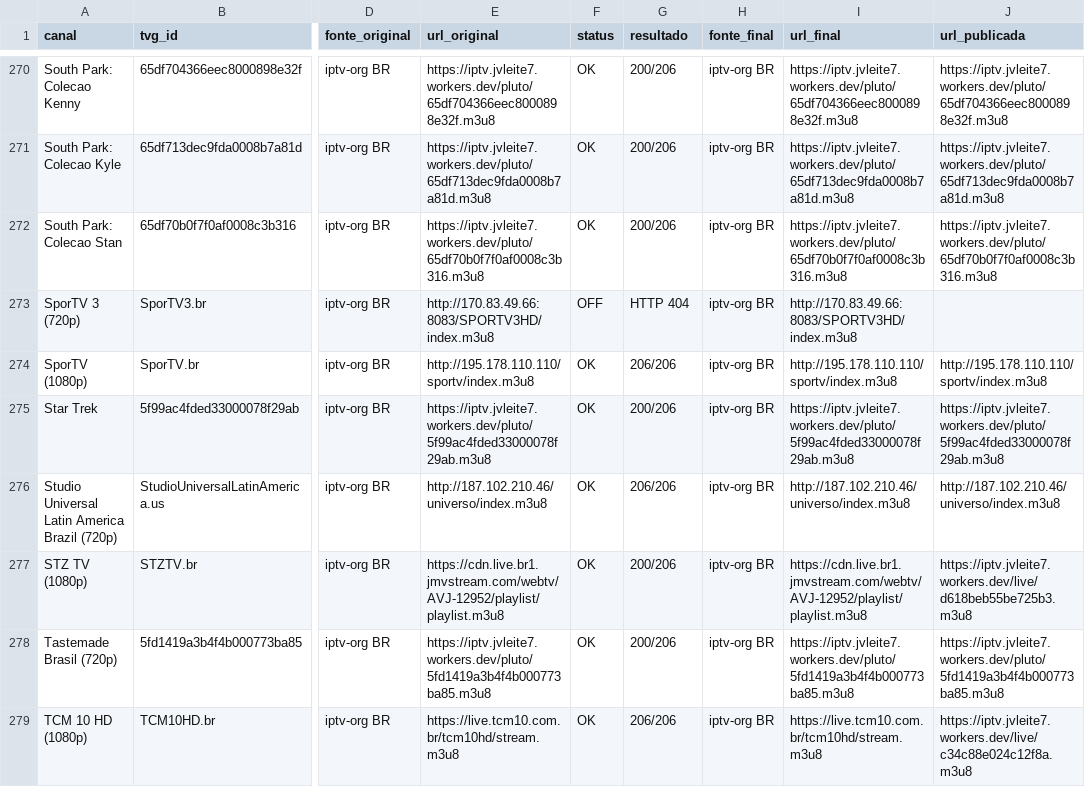
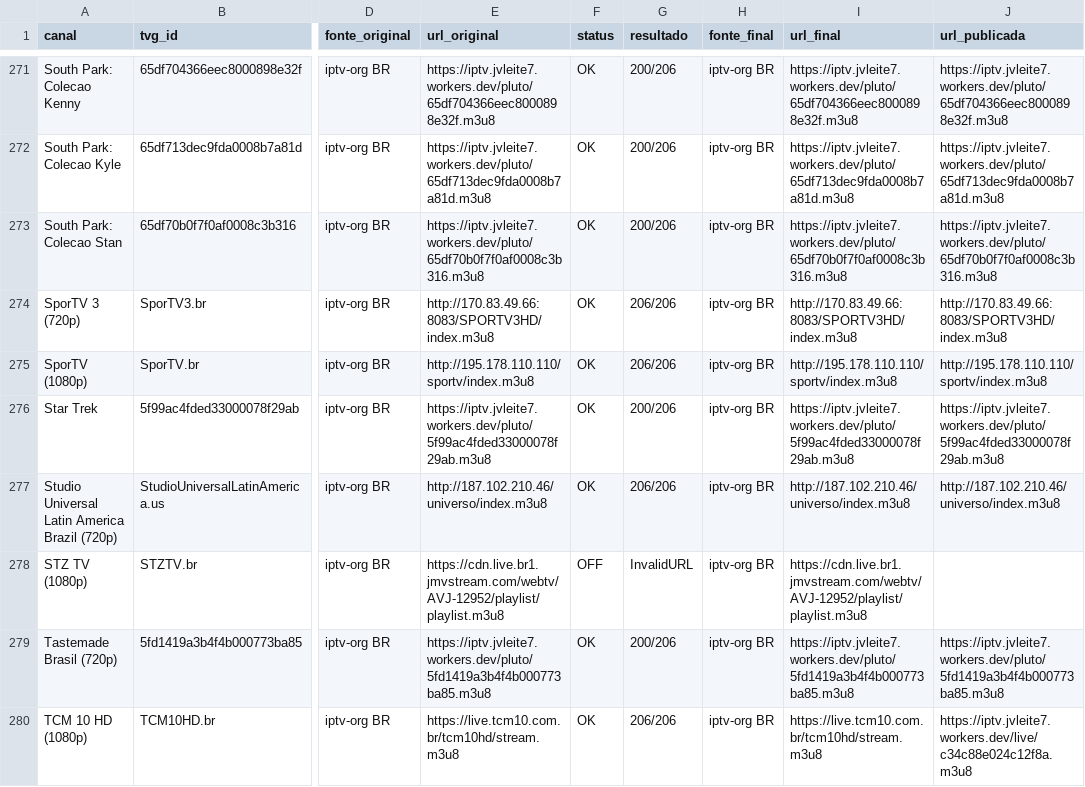
Before and after one commit to feijaum/iptv, a CSV file: stream-status.csv, drawn as a sheet; only a part is shown, gaps mark what is left out; addresses are those after the commit; the diff covers the shown part only; the diff names each change by its address in the sheet, - before the commit and + after, or states it on an @@ line.

```diff
--- a/stream-status.csv
+++ b/stream-status.csv
-F274 (status): OFF
+F274 (status): OK
-G274 (resultado): HTTP 404
+G274 (resultado): 206/206
-J274 (url_publicada): (empty)
+J274 (url_publicada): http://170.83.49.66:8083/SPORTV3HD/index.m3u8
-F278 (status): OK
+F278 (status): OFF
-G278 (resultado): 200/206
+G278 (resultado): InvalidURL
-J278 (url_publicada): https://iptv.jvleite7.workers.dev/live/d618beb55be725b3.m3u8
+J278 (url_publicada): (empty)
```
Also changed, not shown: 8 added rows and 86 edited cells elsewhere in this file, candidate-status.csv, 4 other files.
